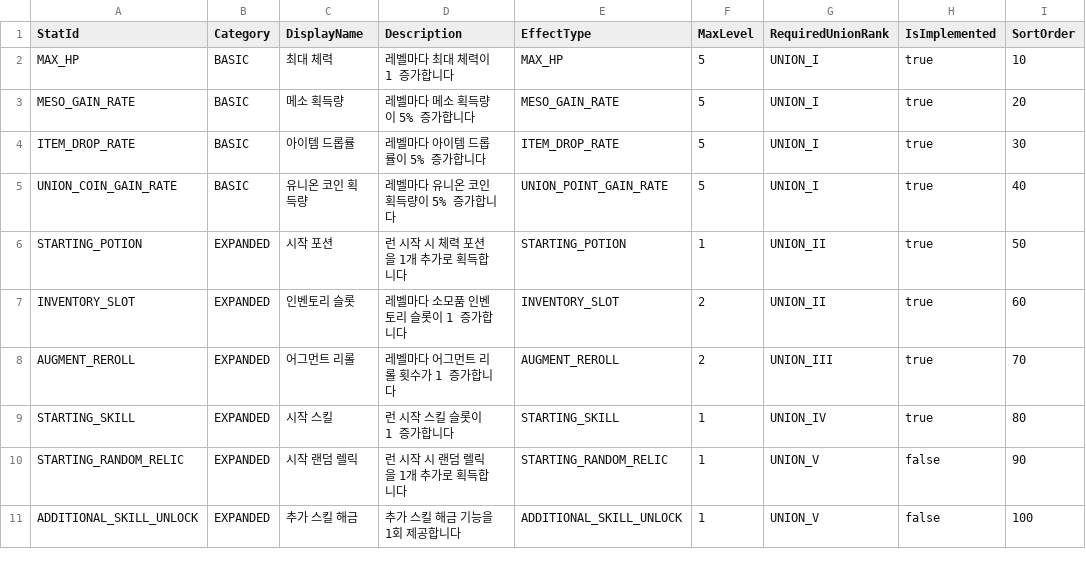
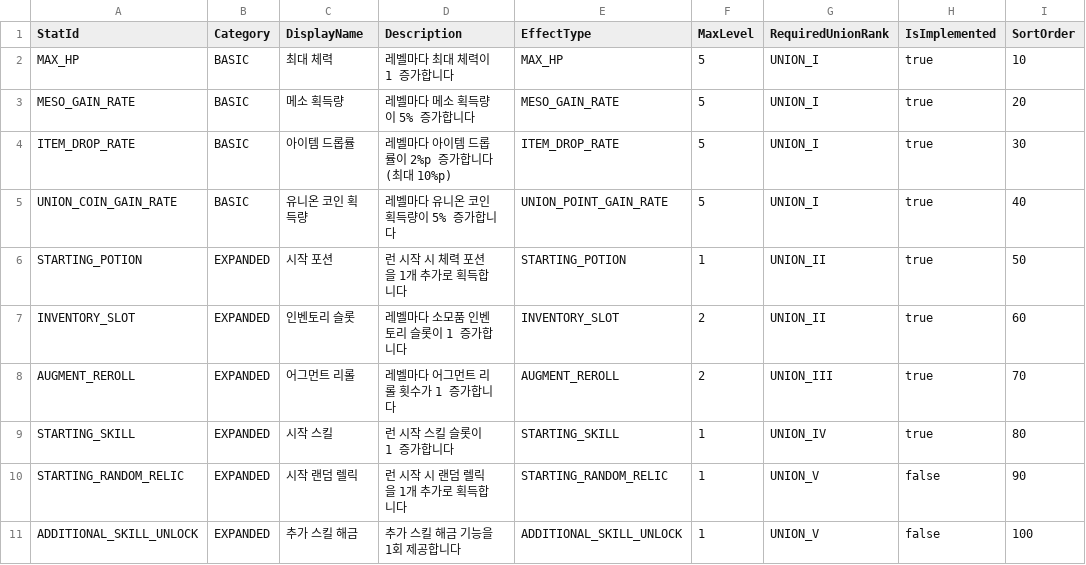
Before and after one commit to MagunMadown/MapleTactics, a CSV file: RootDesk/MyDesk/03_Data/UnionStatDefinitions.csv, drawn as a sheet.

```diff
--- a/RootDesk/MyDesk/03_Data/UnionStatDefinitions.csv
+++ b/RootDesk/MyDesk/03_Data/UnionStatDefinitions.csv
@@ -3,3 +3,3 @@ MAX_HP,BASIC,최대 체력,레벨마다 최대 체력이 1 증가합니다,MAX_H
 MESO_GAIN_RATE,BASIC,메소 획득량,레벨마다 메소 획득량이 5% 증가합니다,MESO_GAIN_RATE,5,UNION_I,true,20
-ITEM_DROP_RATE,BASIC,아이템 드롭률,레벨마다 아이템 드롭률이 5% 증가합니다,ITEM_DROP_RATE,5,UNION_I,true,30
+ITEM_DROP_RATE,BASIC,아이템 드롭률,레벨마다 아이템 드롭률이 2%p 증가합니다 (최대 10%p),ITEM_DROP_RATE,5,UNION_I,true,30
 UNION_COIN_GAIN_RATE,BASIC,유니온 코인 획득량,레벨마다 유니온 코인 획득량이 5% 증가합니다,UNION_POINT_GAIN_RATE,5,UNION_I,true,40
```
Also changed, not shown: RootDesk/MyDesk/03_Data/UnionStatLevelDefinitions.csv, RootDesk/MyDesk/03_Data/UnionUpgradeDefinitions.csv, 6 other files.
